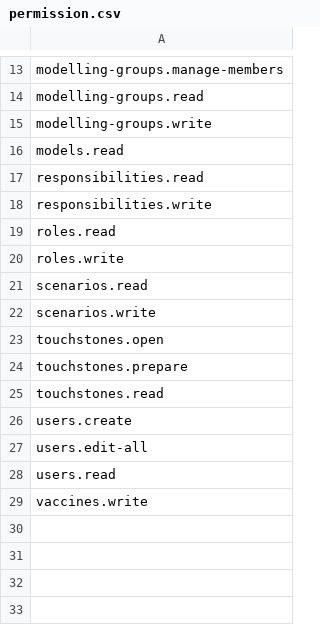
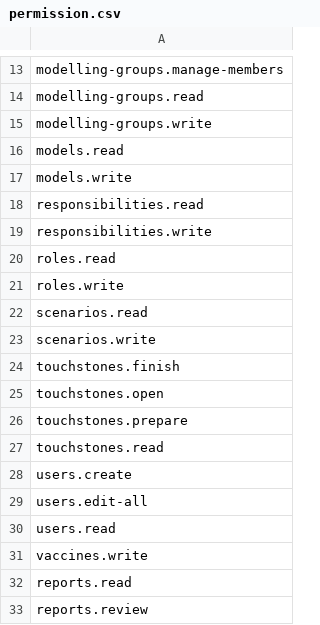
Before and after one commit to vimc/montagu-system, a CSV file: db/minimal/common/permission.csv, drawn as a sheet; only a part is shown, gaps mark what is left out; the diff names each change by its address in the sheet, - before the commit and + after, or states it on an @@ line.

Commit message:
Add permissions too.

```diff
--- a/db/minimal/common/permission.csv
+++ b/db/minimal/common/permission.csv
+row 17: models.write
+row 24: touchstones.finish
+row 32: reports.read
+row 33: reports.review
```
